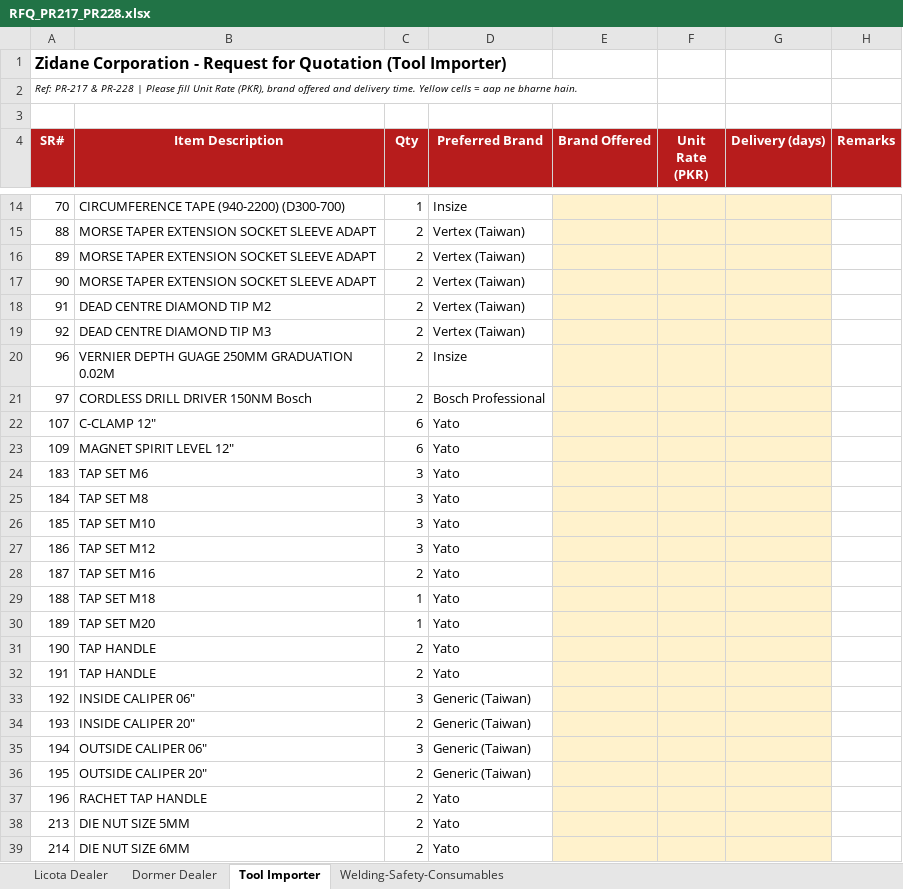
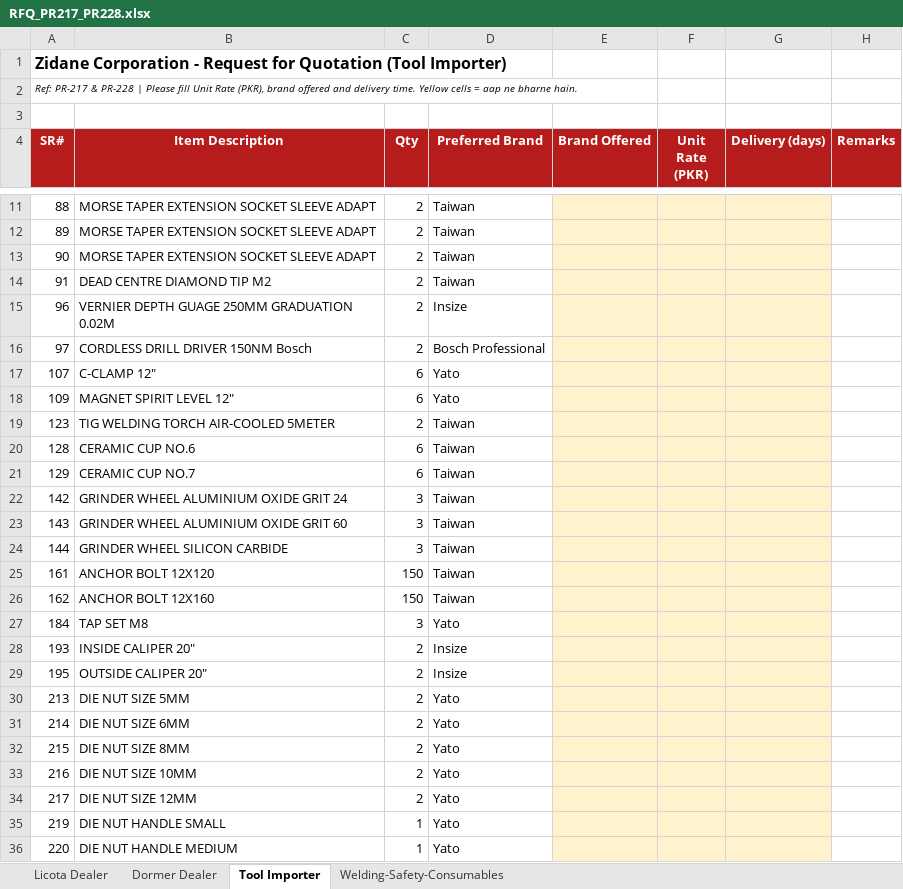
Before and after one commit to zidanefinance-bot/hassan, an Excel workbook: quotes/PR-217-228/RFQ_PR217_PR228.xlsx, sheet Tool Importer, drawn as a sheet; only a part is shown, gaps mark what is left out; the shorter side is filled out with more unchanged rows; values as stored, in another font and other column widths than the file's, no borders; removed rows and columns are numbered as before the commit, all else as after; the diff covers the shown part only; the diff names each change by its address in the sheet, - before the commit and + after, or states it on an @@ line.

```diff
--- a/quotes/PR-217-228/RFQ_PR217_PR228.xlsx (sheet Tool Importer)
+++ b/quotes/PR-217-228/RFQ_PR217_PR228.xlsx (sheet Tool Importer)
-row 14: 70 | CIRCUMFERENCE TAPE (940-2200) (D300-700) | 1 | Insize
-D11:D14 (Preferred Brand): Vertex (Taiwan)
+D11:D14 (Preferred Brand): Taiwan
-row 19: 92 | DEAD CENTRE DIAMOND TIP M3 | 2 | Vertex (Taiwan)
-row 24: 183 | TAP SET M6 | 3 | Yato
+row 19: 123 | TIG WELDING TORCH AIR-COOLED 5METER | 2 | Taiwan
+row 20: 128 | CERAMIC CUP NO.6 | 6 | Taiwan
+row 21: 129 | CERAMIC CUP NO.7 | 6 | Taiwan
+row 22: 142 | GRINDER WHEEL ALUMINIUM OXIDE GRIT 24 | 3 | Taiwan
+row 23: 143 | GRINDER WHEEL ALUMINIUM OXIDE GRIT 60 | 3 | Taiwan
+row 24: 144 | GRINDER WHEEL SILICON CARBIDE | 3 | Taiwan
+row 25: 161 | ANCHOR BOLT 12X120 | 150 | Taiwan
+row 26: 162 | ANCHOR BOLT 12X160 | 150 | Taiwan
-row 26: 185 | TAP SET M10 | 3 | Yato
-row 27: 186 | TAP SET M12 | 3 | Yato
-row 28: 187 | TAP SET M16 | 2 | Yato
-row 29: 188 | TAP SET M18 | 1 | Yato
-row 30: 189 | TAP SET M20 | 1 | Yato
-row 31: 190 | TAP HANDLE | 2 | Yato
-row 32: 191 | TAP HANDLE | 2 | Yato
-row 33: 192 | INSIDE CALIPER 06" | 3 | Generic (Taiwan)
-D28 (Preferred Brand): Generic (Taiwan)
+D28 (Preferred Brand): Insize
-row 35: 194 | OUTSIDE CALIPER 06" | 3 | Generic (Taiwan)
-D29 (Preferred Brand): Generic (Taiwan)
+D29 (Preferred Brand): Insize
-row 37: 196 | RACHET TAP HANDLE | 2 | Yato
```
Also changed, not shown: 6 added rows, 8 removed rows and 2 edited cells elsewhere in this sheet, sheet Dormer Dealer, sheet Welding-Safety-Consumables, sheet Licota Dealer, quotes/PR-217-228/Quote_PR217_PR228_Rate_Check.xlsx, quotes/PR-217-228/Rates_Needed_PR217_PR228.xlsx, 5 other files.
